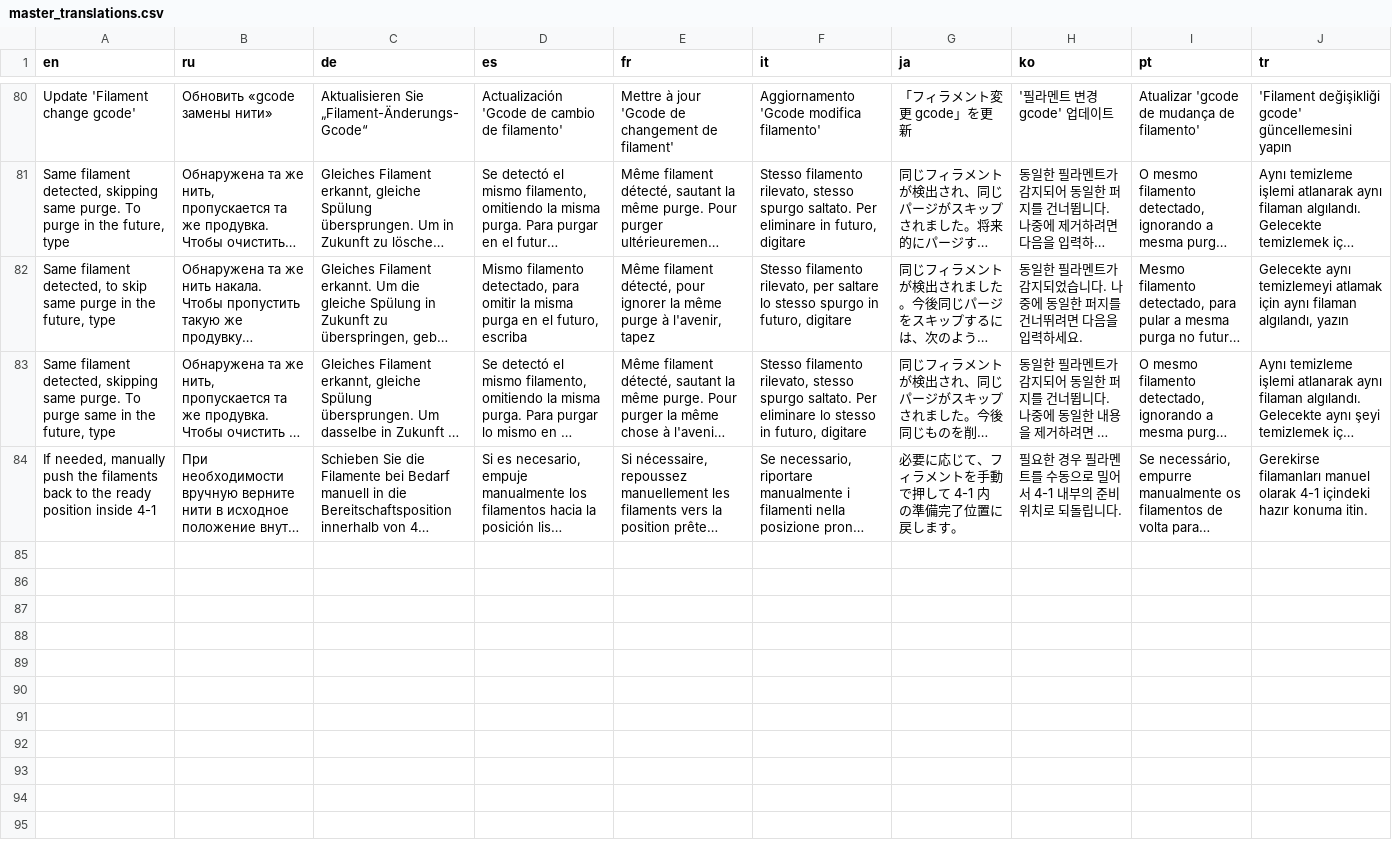
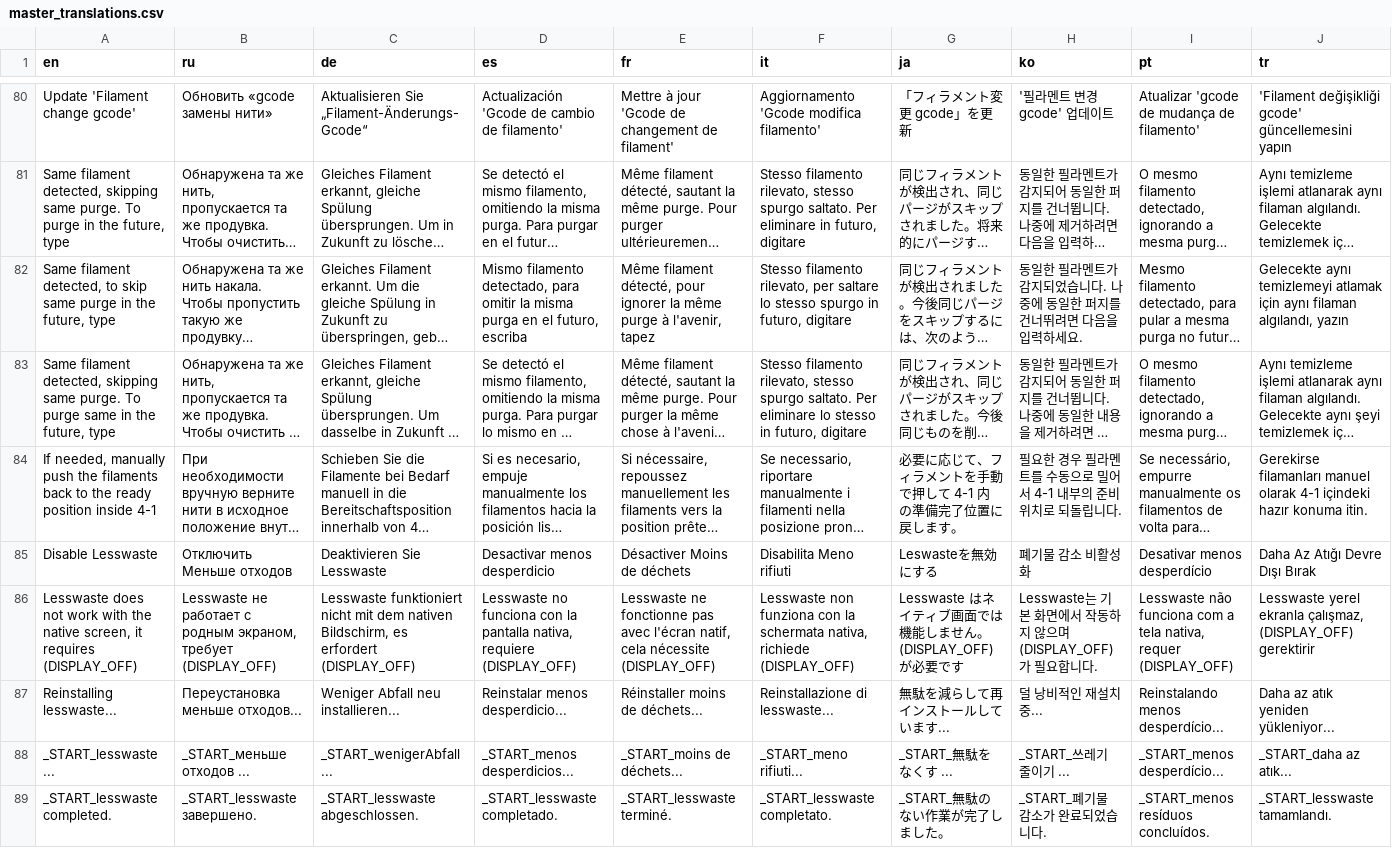
Before and after one commit to ghzserg/lessWaste, a CSV file: translate/master_translations.csv, drawn as a sheet; only a part is shown, gaps mark what is left out; long unchanged cells end in …; rows hold the shown columns only; the diff names each change by its address in the sheet, - before the commit and + after, or states it on an @@ line.

```diff
--- a/translate/master_translations.csv
+++ b/translate/master_translations.csv
+row 85: Disable Lesswaste | Отключить Меньше отходов | Deaktivieren Sie Lesswaste | Desactivar menos desperdicio | Désactiver Moins de déchets | Disabilita Meno rifiuti | Leswasteを無効にする | 폐기물 감소 비활성화 | Desativar menos desperdício | Daha Az Atığı Devre Dışı Bırak
+row 86: Lesswaste does not work with the native screen, it requires (DISPLAY_OFF) | Lesswaste не работает с родным экраном, требует (DISPLAY_OFF) | Lesswaste funktioniert nicht mit dem nativen Bildschirm, es erfordert (DISPLAY_OFF) | Lesswaste no funciona con la pantalla nativa, requiere (DISPLAY_OFF) | Lesswaste ne fonctionne pas avec l'écran natif, cela nécessite (DISPLAY_OFF) | Lesswaste non funziona con la schermata nativa, richiede (DISPLAY_OFF) | Lesswaste はネイティブ画面では機能しません。(DISPLAY_OFF) が必要です | Lesswaste는 기본 화면에서 작동하지 않으며 (DISPLAY_OFF)가 필요합니다. | Lesswaste não funciona com a tela nativa, requer (DISPLAY_OFF) | Lesswaste yerel ekranla çalışmaz, (DISPLAY_OFF) gerektirir
+row 87: Reinstalling lesswaste... | Переустановка меньше отходов... | Weniger Abfall neu installieren... | Reinstalar menos desperdicio... | Réinstaller moins de déchets... | Reinstallazione di lesswaste... | 無駄を減らして再インストールしています... | 덜 낭비적인 재설치 중... | Reinstalando menos desperdício... | Daha az atık yeniden yükleniyor...
+row 88: _START_lesswaste ... | _START_меньше отходов ... | _START_wenigerAbfall ... | _START_menos desperdicios... | _START_moins de déchets... | _START_meno rifiuti... | _START_無駄をなくす ... | _START_쓰레기 줄이기 ... | _START_menos desperdício... | _START_daha az atık...
+row 89: _START_lesswaste completed. | _START_lesswaste завершено. | _START_lesswaste abgeschlossen. | _START_lesswaste completado. | _START_lesswaste terminé. | _START_lesswaste completato. | _START_無駄のない作業が完了しました。 | _START_폐기물 감소가 완료되었습니다. | _START_menos resíduos concluídos. | _START_lesswaste tamamlandı.
```
Also changed, not shown: 16 other files.
